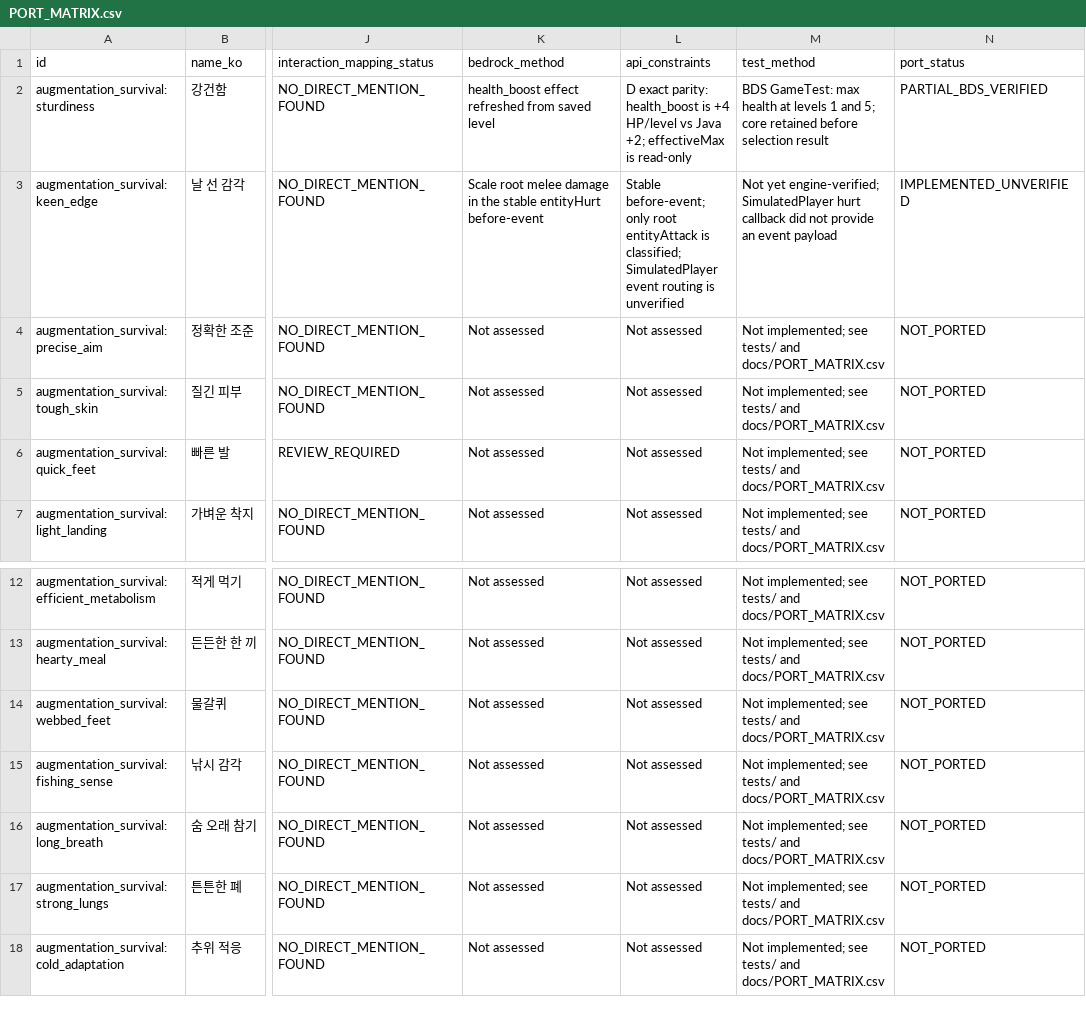
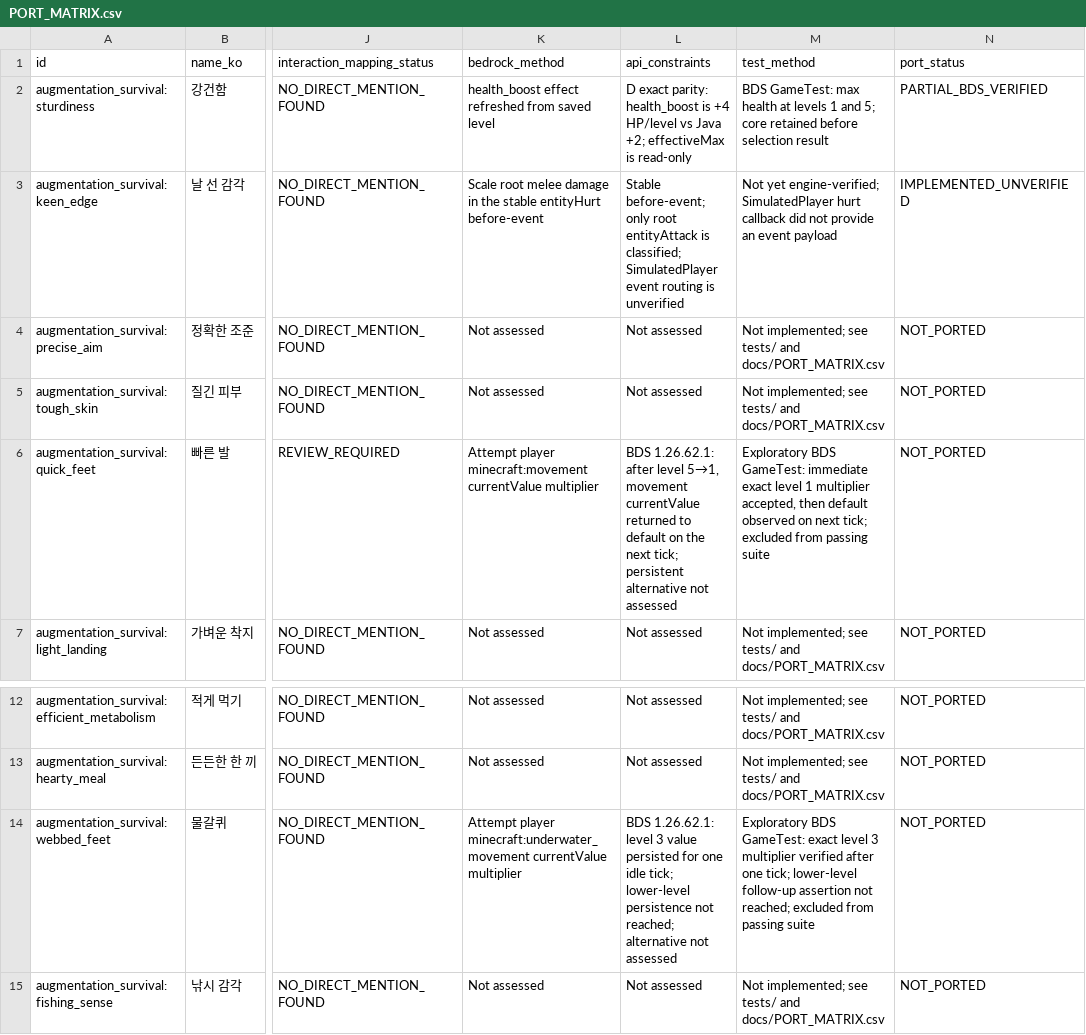
Before and after one commit to q93503128-a11y/minecraft-bedrock, a CSV file: projects/augmentation-survival/docs/PORT_MATRIX.csv, drawn as a sheet; only a part is shown, gaps mark what is left out; the shorter side is filled out with more unchanged rows; the diff names each change by its address in the sheet, - before the commit and + after, or states it on an @@ line.

```diff
--- a/projects/augmentation-survival/docs/PORT_MATRIX.csv
+++ b/projects/augmentation-survival/docs/PORT_MATRIX.csv
-K6 (bedrock_method): Not assessed
+K6 (bedrock_method): Attempt player minecraft:movement currentValue multiplier
-L6 (api_constraints): Not assessed
+L6 (api_constraints): BDS 1.26.62.1: after level 5→1, movement currentValue returned to default on the next tick; persistent alternative not assessed
-M6 (test_method): Not implemented; see tests/ and docs/PORT_MATRIX.csv
+M6 (test_method): Exploratory BDS GameTest: immediate exact level 1 multiplier accepted, then default observed on next tick; excluded from passing suite
-K14 (bedrock_method): Not assessed
+K14 (bedrock_method): Attempt player minecraft:underwater_movement currentValue multiplier
-L14 (api_constraints): Not assessed
+L14 (api_constraints): BDS 1.26.62.1: level 3 value persisted for one idle tick; lower-level persistence not reached; alternative not assessed
-M14 (test_method): Not implemented; see tests/ and docs/PORT_MATRIX.csv
+M14 (test_method): Exploratory BDS GameTest: exact level 3 multiplier verified after one tick; lower-level follow-up assertion not reached; excluded from passing suite
```
Also changed, not shown: 14 other files.
